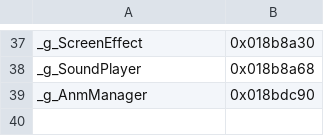
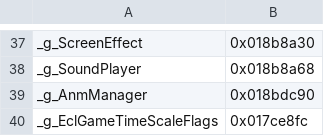
Before and after one commit to koishikois259/th08-multi, a CSV file: config/globals.csv, drawn as a sheet; only a part is shown, gaps mark what is left out; the diff names each change by its address in the sheet, - before the commit and + after, or states it on an @@ line.

```diff
--- a/config/globals.csv
+++ b/config/globals.csv
+row 40: _g_EclGameTimeScaleFlags | 0x017ce8fc
```
Also changed, not shown: config/implemented.csv, config/mapping.csv, 11 other files.
